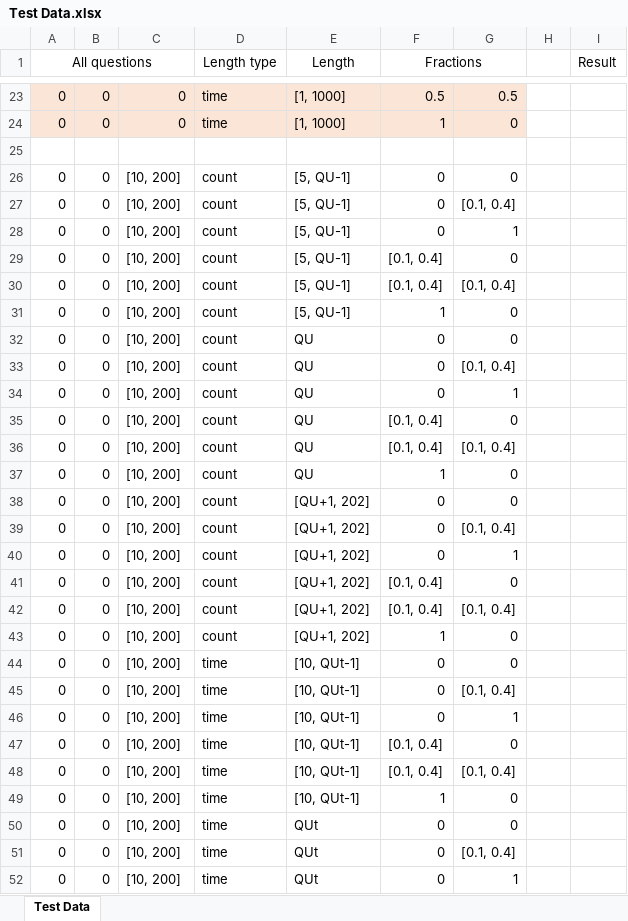
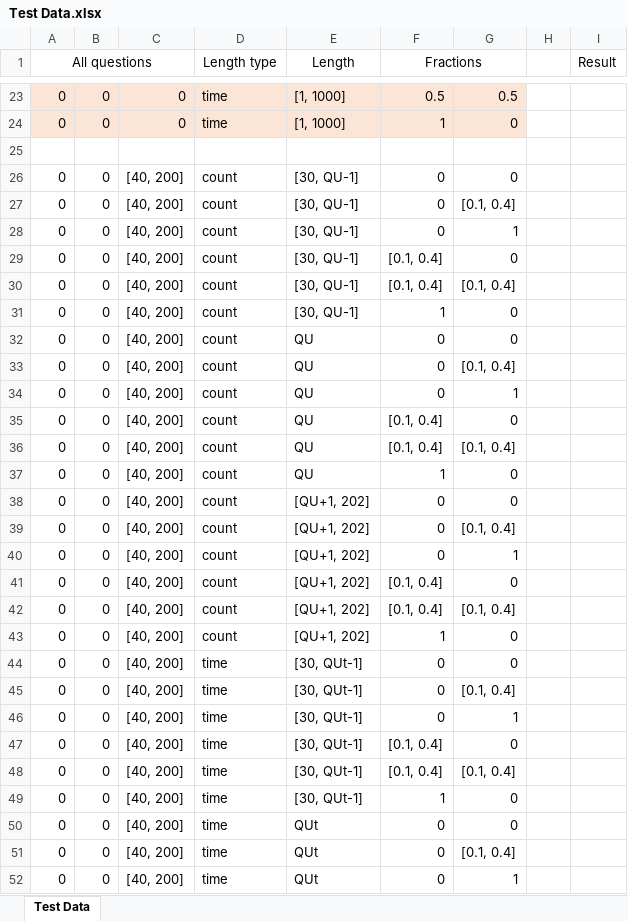
Before and after one commit to skorpfiles/Memorizer.Api, an Excel workbook: Test Data.xlsx, sheet Test Data, drawn as a sheet; only a part is shown, gaps mark what is left out; values as stored, in another font and other column widths than the file's, no borders; the diff covers the shown part only; the diff names each change by its address in the sheet, - before the commit and + after, or states it on an @@ line.

Commit message:
adding an algorithm for selecting questions in case of the last lack, work in process

```diff
--- a/Test Data.xlsx (sheet Test Data)
+++ b/Test Data.xlsx (sheet Test Data)
-C26:C52: [10, 200]
+C26:C52: [40, 200]
-E26:E31 (Length): [5, QU-1]
+E26:E31 (Length): [30, QU-1]
-E44:E49 (Length): [10, QUt-1]
+E44:E49 (Length): [30, QUt-1]
```
Also changed, not shown: 54 edited cells elsewhere in this sheet, 4 other files.
